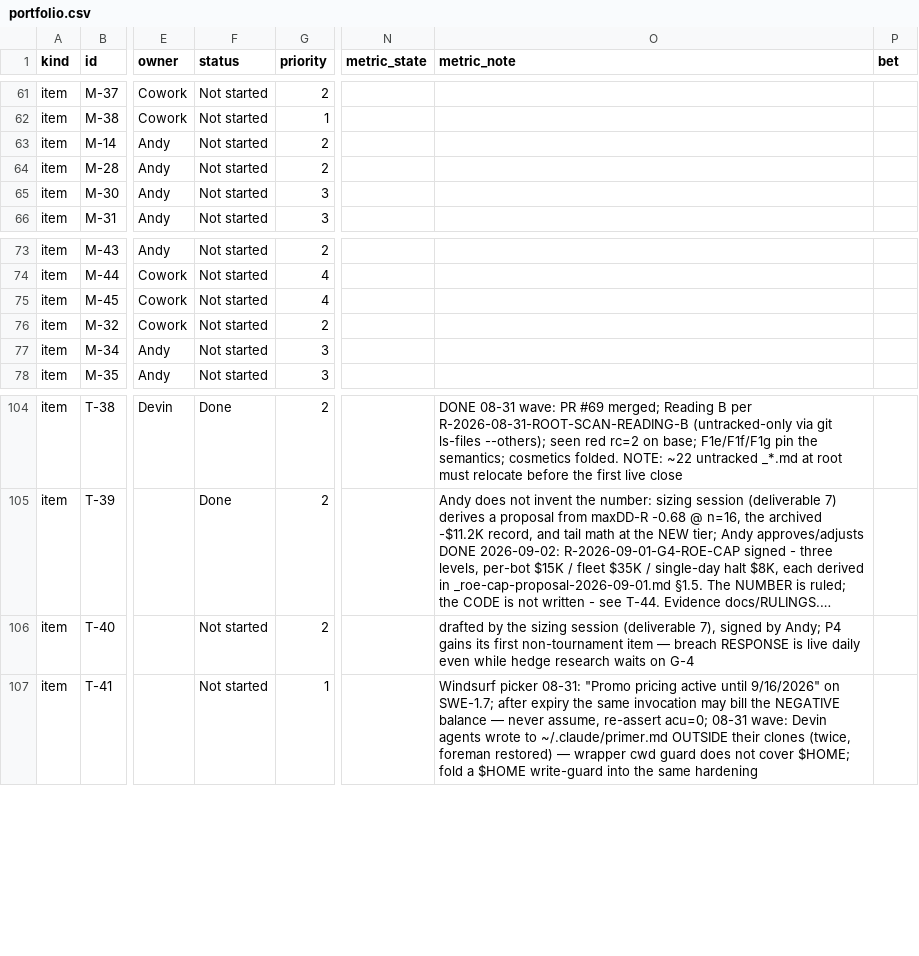
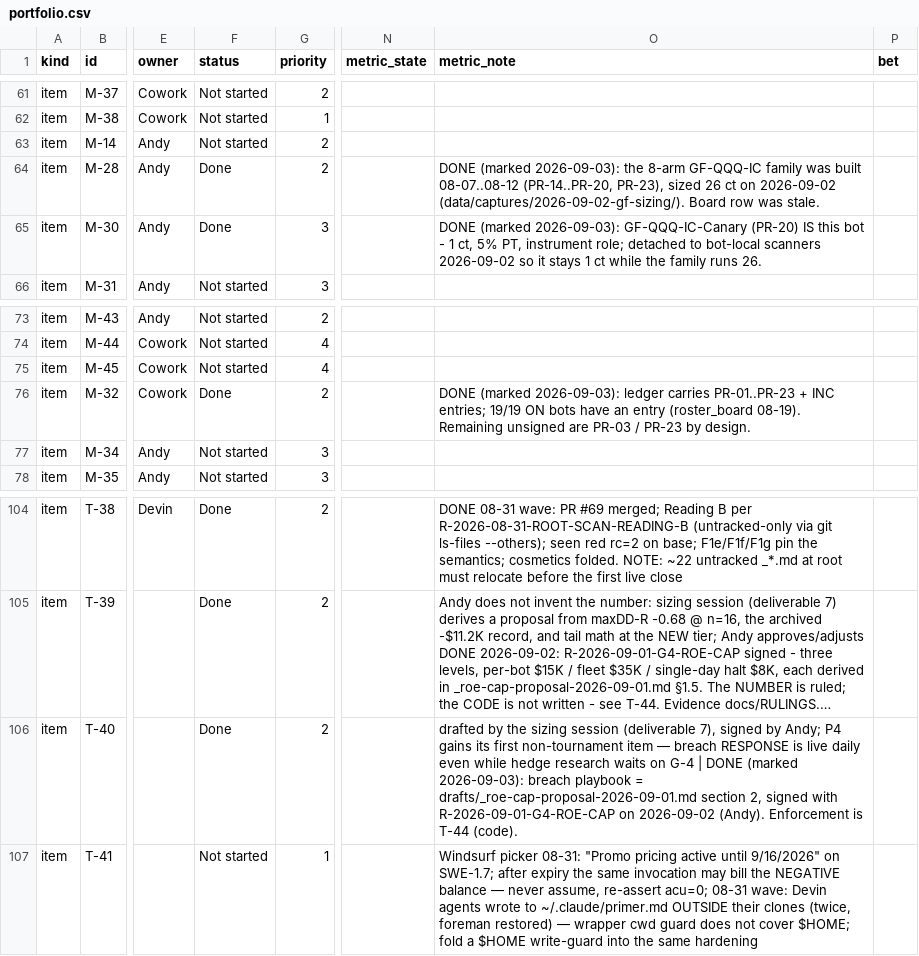
Before and after one commit to chace2827/bot-fleet-v2, a CSV file: data/portfolio.csv, drawn as a sheet; only a part is shown, gaps mark what is left out; long unchanged cells end in …; the diff names each change by its address in the sheet, - before the commit and + after, or states it on an @@ line.

Commit message:
Rescind GF 1/1 addendum (arms stay 2/2), withdraw 3DTE 26%-net-liq claim; board hygiene M-28/M-30/M-32/T-40 done; T-44 dispatch spec

```diff
--- a/data/portfolio.csv
+++ b/data/portfolio.csv
-F64:F65 (status): Not started
+F64:F65 (status): Done
-O64 (metric_note): (empty)
+O64 (metric_note): DONE (marked 2026-09-03): the 8-arm GF-QQQ-IC family was built 08-07..08-12 (PR-14..PR-20, PR-23), sized 26 ct on 2026-09-02 (data/captures/2026-09-02-gf-sizing/). Board row was stale.
-O65 (metric_note): (empty)
+O65 (metric_note): DONE (marked 2026-09-03): GF-QQQ-IC-Canary (PR-20) IS this bot - 1 ct, 5% PT, instrument role; detached to bot-local scanners 2026-09-02 so it stays 1 ct while the family runs 26.
-F76 (status): Not started
+F76 (status): Done
-O76 (metric_note): (empty)
+O76 (metric_note): DONE (marked 2026-09-03): ledger carries PR-01..PR-23 + INC entries; 19/19 ON bots have an entry (roster_board 08-19). Remaining unsigned are PR-03 / PR-23 by design.
-F106 (status): Not started
+F106 (status): Done
-O106 (metric_note): …on G-4
+O106 (metric_note): …on G-4 | DONE (marked 2026-09-03): breach playbook = drafts/_roe-cap-proposal-2026-09-01.md section 2, signed with R-2026-09-01-G4-ROE-CAP on 2026-09-02 (Andy). Enforcement is T-44 (code).
```
Also changed, not shown: 4 other files.
